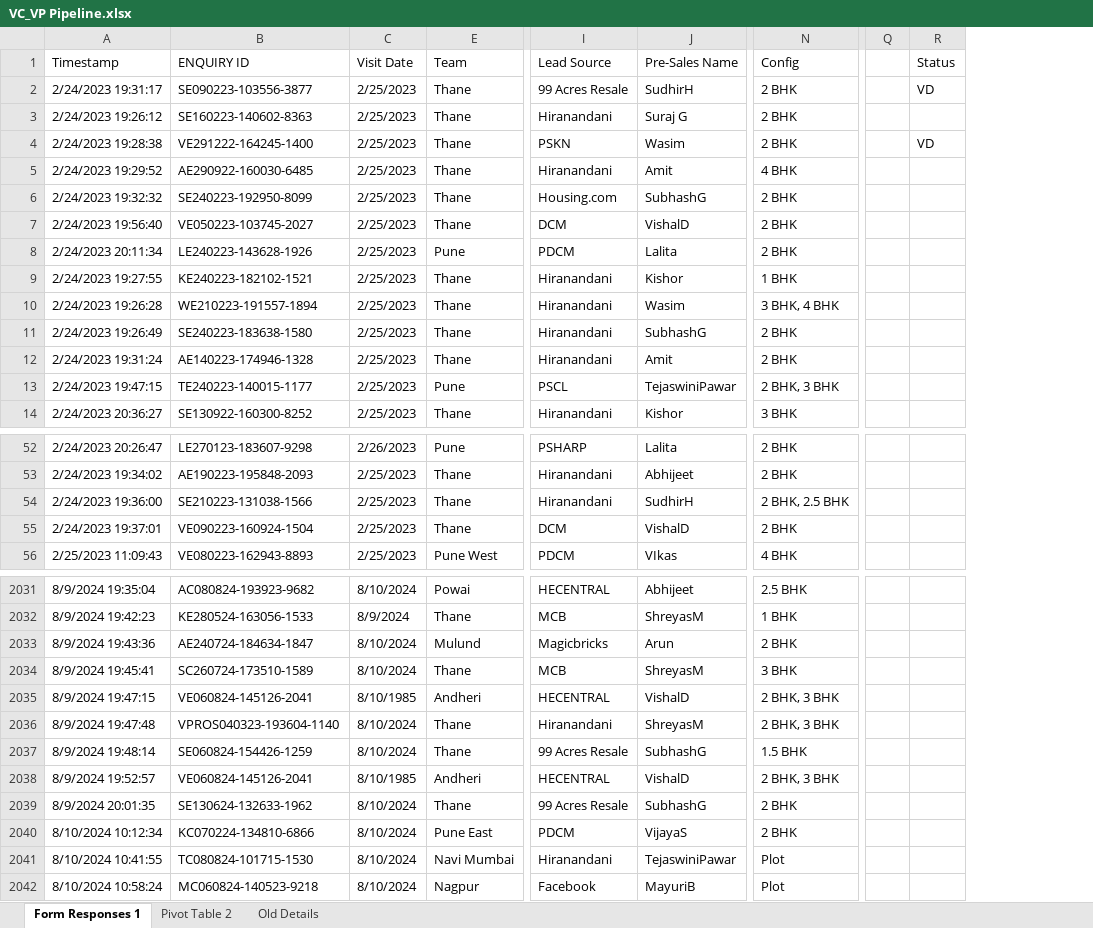
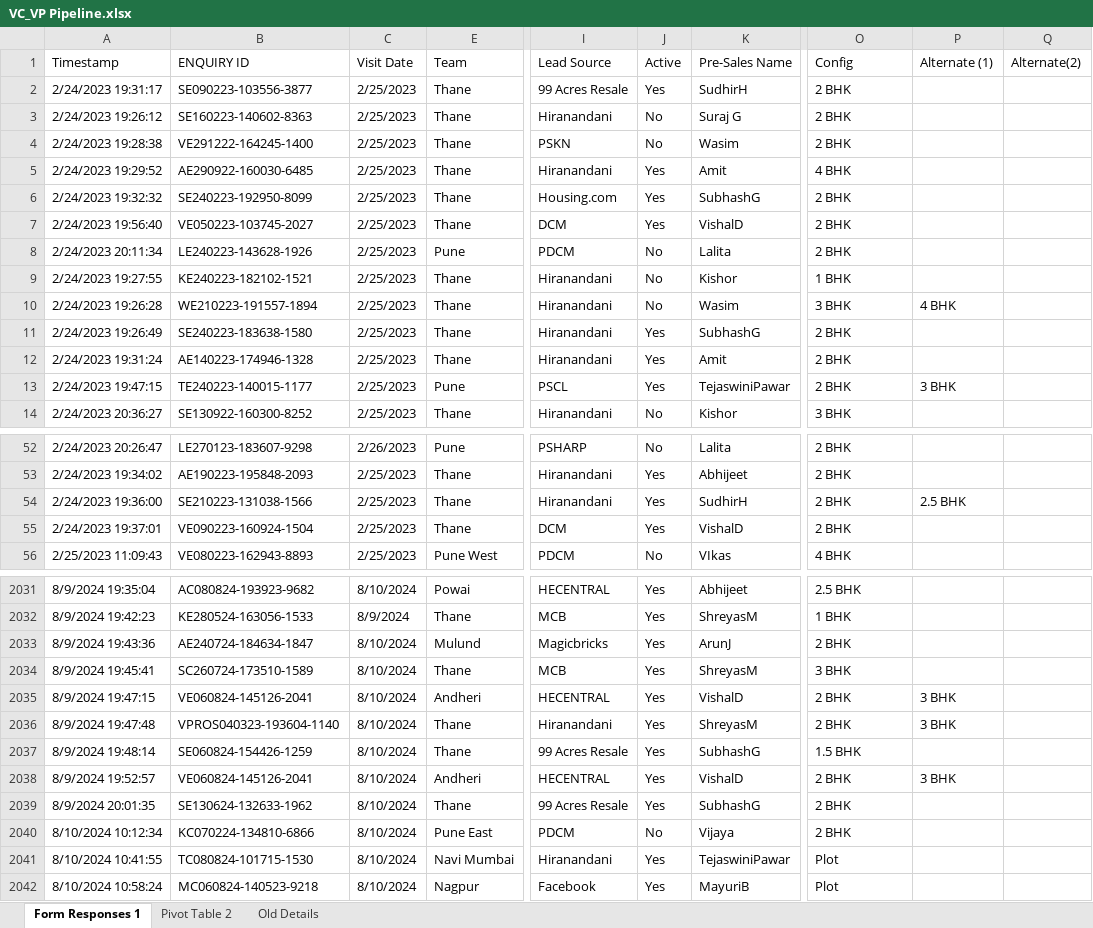
Before and after one commit to RasikaShikhare/GharMilGaya, an Excel workbook: VC_VP Pipeline.xlsx, sheet Form Responses 1, drawn as a sheet; only a part is shown, gaps mark what is left out; values as stored, in another font and other column widths than the file's, no cell formats; removed rows and columns are numbered as before the commit, all else as after; the diff covers the shown part only; the diff names each change by its address in the sheet, - before the commit and + after, or states it on an @@ line.

```diff
--- a/VC_VP Pipeline.xlsx (sheet Form Responses 1)
+++ b/VC_VP Pipeline.xlsx (sheet Form Responses 1)
+column J (Active), rows 2-14: Yes | No | No | Yes | Yes | Yes | No | No | No | Yes | Yes | Yes | No; rows 52-56: No | Yes | Yes | Yes | No; rows 2031-2042: Yes | Yes | Yes | Yes | Yes | Yes | Yes | Yes | Yes | No | Yes | Yes
+column P (Alternate (1)), rows 10-13: 4 BHK |  |  | 3 BHK; row 54: 2.5 BHK; rows 2035-2038: 3 BHK | 3 BHK |  | 3 BHK
+column Q (Alternate(2)), empty
-column Q, empty
-column R (Status), rows 2-4: VD |  | VD
-O10 (Config): 3 BHK, 4 BHK
+O10 (Config): 3 BHK
-O13 (Config): 2 BHK, 3 BHK
+O13 (Config): 2 BHK
-O54 (Config): 2 BHK, 2.5 BHK
+O54 (Config): 2 BHK
-K2033 (Pre-Sales Name): Arun
+K2033 (Pre-Sales Name): ArunJ
-C2035 (Visit Date): 8/10/1985
+C2035 (Visit Date): 8/10/2024
-O2035:O2036 (Config): 2 BHK, 3 BHK
+O2035:O2036 (Config): 2 BHK
-C2038 (Visit Date): 8/10/1985
+C2038 (Visit Date): 8/10/2024
-O2038 (Config): 2 BHK, 3 BHK
+O2038 (Config): 2 BHK
-K2040 (Pre-Sales Name): VijayaS
+K2040 (Pre-Sales Name): Vijaya
```
Also changed, not shown: 77 added rows and 252 edited cells elsewhere in this sheet, sheet Pivot Table 2, cell formats, hidden cells.
